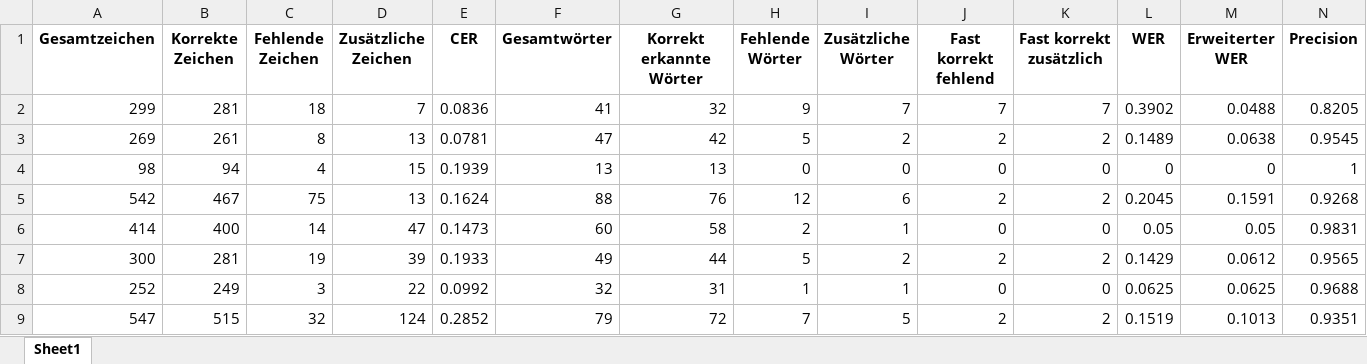
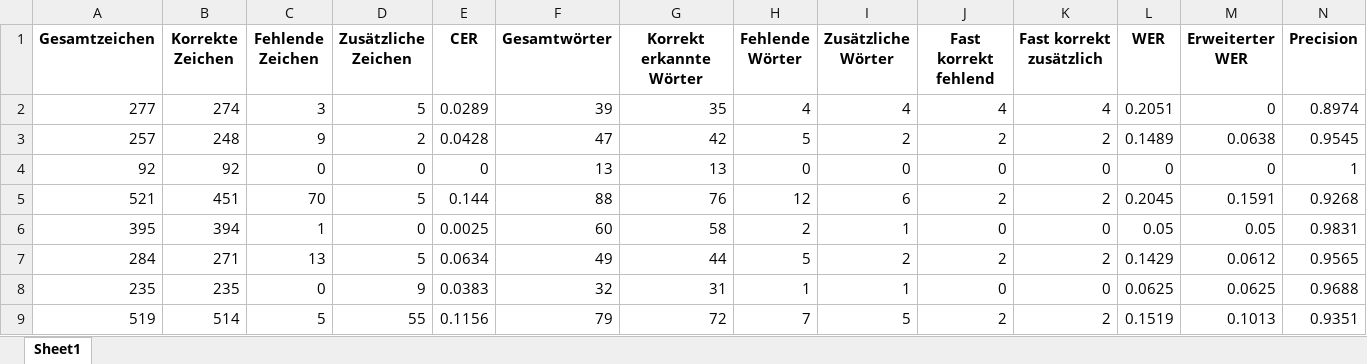
Before and after one commit to RichardBenndorf/diplomarbeitV2-RichardBenndorf, an Excel workbook: model/Auswertung/Infografiken/Ergebnis_Llama/results.xlsx, sheet Sheet1, drawn as a sheet; only a part is shown; values as stored, in another font and other column widths than the file's, no borders; removed rows and columns are numbered as before the commit, all else as after; rows hold the shown columns only; the diff names each change by its address in the sheet, - before the commit and + after, or states it on an @@ line.

Commit message:
Auswertung CER Anpassung

```diff
--- a/model/Auswertung/Infografiken/Ergebnis_Llama/results.xlsx (sheet Sheet1)
+++ b/model/Auswertung/Infografiken/Ergebnis_Llama/results.xlsx (sheet Sheet1)
-row 2: 299 | 281 | 18 | 7 | 0.0836 | 41 | 32 | 9 | 7 | 7 | 7 | 0.3902 | 0.0488 | 0.8205
+row 2: 277 | 274 | 3 | 5 | 0.0289 | 39 | 35 | 4 | 4 | 4 | 4 | 0.2051 | 0 | 0.8974
-A3 (Gesamtzeichen): 269
+A3 (Gesamtzeichen): 257
-B3 (Korrekte Zeichen): 261
+B3 (Korrekte Zeichen): 248
-C3 (Fehlende Zeichen): 8
+C3 (Fehlende Zeichen): 9
-D3 (Zusätzliche Zeichen): 13
+D3 (Zusätzliche Zeichen): 2
-E3 (CER): 0.0781
+E3 (CER): 0.0428
-A4 (Gesamtzeichen): 98
+A4 (Gesamtzeichen): 92
-B4 (Korrekte Zeichen): 94
+B4 (Korrekte Zeichen): 92
-C4 (Fehlende Zeichen): 4
+C4 (Fehlende Zeichen): 0
-D4 (Zusätzliche Zeichen): 15
+D4 (Zusätzliche Zeichen): 0
-E4 (CER): 0.1939
+E4 (CER): 0
-A5 (Gesamtzeichen): 542
+A5 (Gesamtzeichen): 521
-B5 (Korrekte Zeichen): 467
+B5 (Korrekte Zeichen): 451
-C5 (Fehlende Zeichen): 75
+C5 (Fehlende Zeichen): 70
-D5 (Zusätzliche Zeichen): 13
+D5 (Zusätzliche Zeichen): 5
-E5 (CER): 0.1624
+E5 (CER): 0.144
-A6 (Gesamtzeichen): 414
+A6 (Gesamtzeichen): 395
-B6 (Korrekte Zeichen): 400
+B6 (Korrekte Zeichen): 394
-C6 (Fehlende Zeichen): 14
+C6 (Fehlende Zeichen): 1
-D6 (Zusätzliche Zeichen): 47
+D6 (Zusätzliche Zeichen): 0
-E6 (CER): 0.1473
+E6 (CER): 0.0025
-A7 (Gesamtzeichen): 300
+A7 (Gesamtzeichen): 284
-B7 (Korrekte Zeichen): 281
+B7 (Korrekte Zeichen): 271
-C7 (Fehlende Zeichen): 19
+C7 (Fehlende Zeichen): 13
-D7 (Zusätzliche Zeichen): 39
+D7 (Zusätzliche Zeichen): 5
-E7 (CER): 0.1933
+E7 (CER): 0.0634
-A8 (Gesamtzeichen): 252
+A8 (Gesamtzeichen): 235
-B8 (Korrekte Zeichen): 249
+B8 (Korrekte Zeichen): 235
-C8 (Fehlende Zeichen): 3
+C8 (Fehlende Zeichen): 0
-D8 (Zusätzliche Zeichen): 22
+D8 (Zusätzliche Zeichen): 9
-E8 (CER): 0.0992
+E8 (CER): 0.0383
-A9 (Gesamtzeichen): 547
+A9 (Gesamtzeichen): 519
-B9 (Korrekte Zeichen): 515
+B9 (Korrekte Zeichen): 514
-C9 (Fehlende Zeichen): 32
+C9 (Fehlende Zeichen): 5
-D9 (Zusätzliche Zeichen): 124
+D9 (Zusätzliche Zeichen): 55
-E9 (CER): 0.2852
+E9 (CER): 0.1156
```
Also changed, not shown: model/Auswertung/Infografiken/Ergebnis_GotOcr/results.xlsx, model/Auswertung/Infografiken/Ergebnis_Kosmos/results.xlsx, 44 other files.
